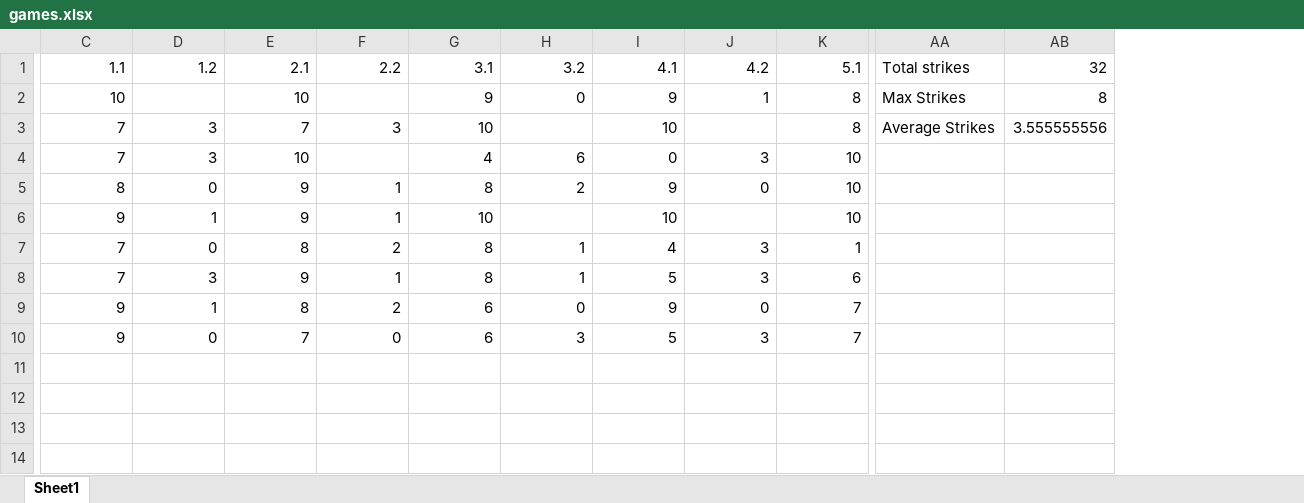
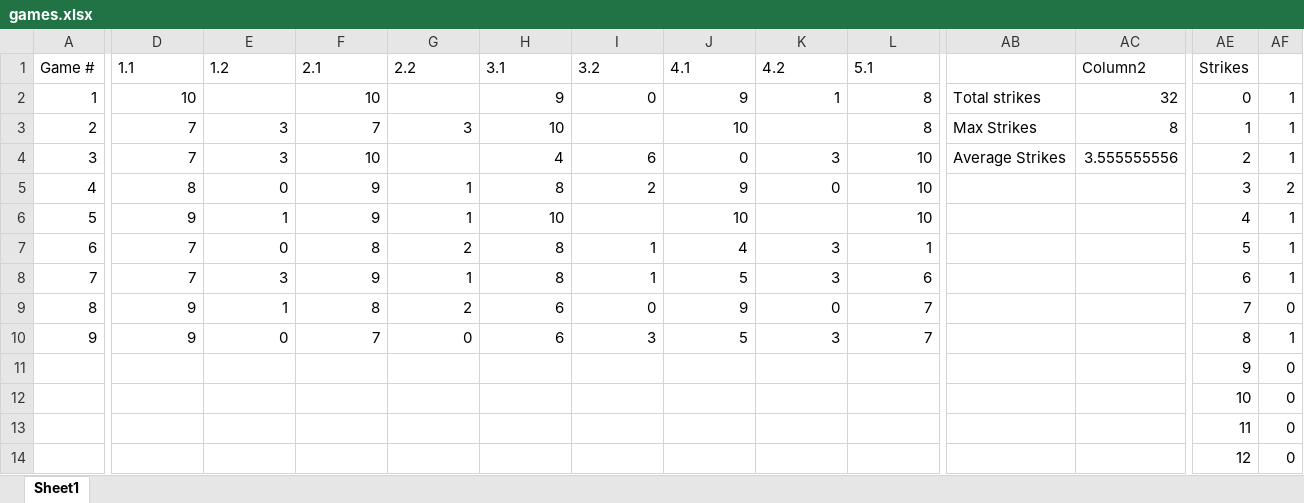
Before and after one commit to noodlescodes/bowling, an Excel workbook: games.xlsx, sheet Sheet1, drawn as a sheet; only a part is shown, gaps mark what is left out; values as stored, in another font and other column widths than the file's, no borders; charts and pictures and table styles not drawn; addresses are those after the commit; rows hold the shown columns only; the diff covers the shown part only; the diff names each change by its address in the sheet, - before the commit and + after, or states it on an @@ line.

Commit message:
Fancied up the excel

```diff
--- a/games.xlsx (sheet Sheet1)
+++ b/games.xlsx (sheet Sheet1)
+column A, rows 1-10: Game # | 1 | 2 | 3 | 4 | 5 | 6 | 7 | 8 | 9
+column AE, rows 1-10: Strikes | 0 | 1 | 2 | 3 | 4 | 5 | 6 | 7 | 8
+column AF, rows 2-10: 1 | 1 | 1 | 2 | 1 | 1 | 1 | 0 | 1
-D1:L1 alignment: right
+D1:L1 alignment: left
-AB1: Total strikes
+AB1: (empty)
-AC1: 32
+AC1: Column2
-AB2: Max Strikes
+AB2: Total strikes
-AC2: 8
+AC2: 32
-AB3: Average Strikes
+AB3: Max Strikes
-AC3: 3.555555556
+AC3: 8
-AB4: (empty)
+AB4: Average Strikes
-AC4: (empty)
+AC4: 3.555555556
+row 11:  |  |  |  |  |  |  |  |  |  |  |  | 9 | 0
+row 12:  |  |  |  |  |  |  |  |  |  |  |  | 10 | 0
+row 13:  |  |  |  |  |  |  |  |  |  |  |  | 11 | 0
+row 14:  |  |  |  |  |  |  |  |  |  |  |  | 12 | 0
```
Also changed, not shown: 1 added column and cell formats elsewhere in this sheet, formulas that keep their value, charts or pictures.
